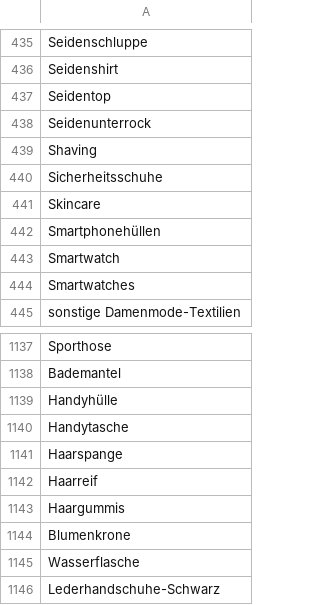
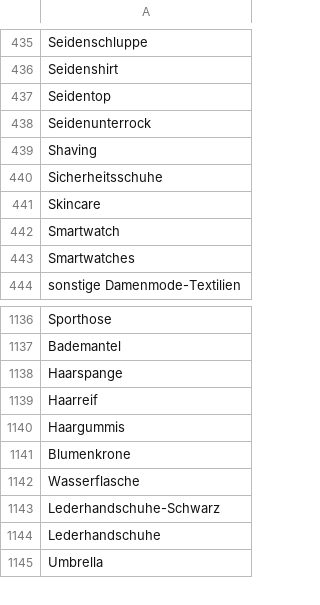
Before and after one commit to thegraphn/you_conscious, a CSV file: data_processing/utils/data_dependencies/blacklist.csv, drawn as a sheet; only a part is shown, gaps mark what is left out; the shorter side is filled out with more unchanged rows; the diff names each change by its address in the sheet, - before the commit and + after, or states it on an @@ line.

Commit message:
Update blacklist.csv
removed terms:
Handyhülle
Handytasche
Smartphonehüllen

```diff
--- a/data_processing/utils/data_dependencies/blacklist.csv
+++ b/data_processing/utils/data_dependencies/blacklist.csv
-row 442: Smartphonehüllen
-row 1139: Handyhülle
-row 1140: Handytasche
```
